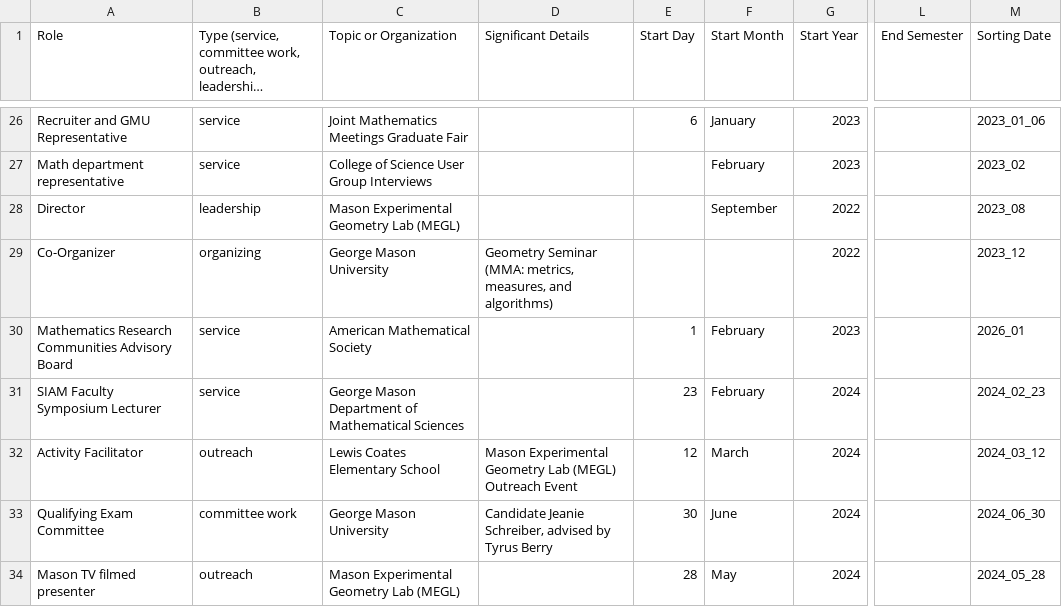
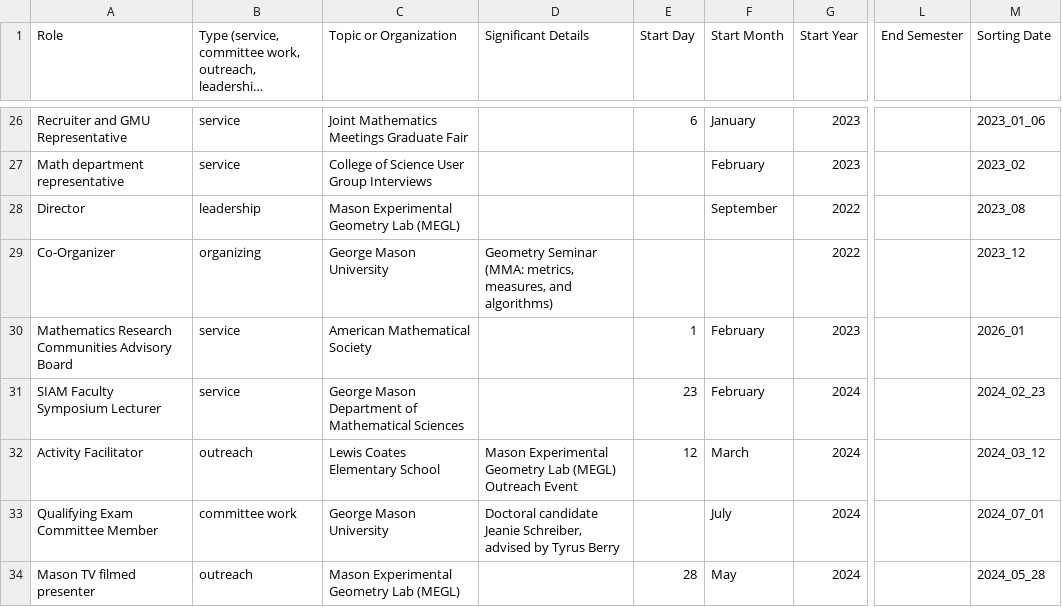
Before and after one commit to hdbray/cv_builder, a CSV file: csv_files/service.csv, drawn as a sheet; only a part is shown, gaps mark what is left out; long unchanged cells end in …; the diff names each change by its address in the sheet, - before the commit and + after, or states it on an @@ line.

```diff
--- a/csv_files/service.csv
+++ b/csv_files/service.csv
-A33 (Role): Qualifying Exam Committee
+A33 (Role): Qualifying Exam Committee Member
-D33 (Significant Details): Candidate Jeanie Schreiber,…
+D33 (Significant Details): Doctoral candidate Jeanie Schreiber,…
-E33 (Start Day): 30
+E33 (Start Day): (empty)
-F33 (Start Month): June
+F33 (Start Month): July
-M33 (Sorting Date): 2024_06_30
+M33 (Sorting Date): 2024_07_01
```
Also changed, not shown: csv_files/grants_awards.csv, csv_files/publications.csv, 13 other files.
